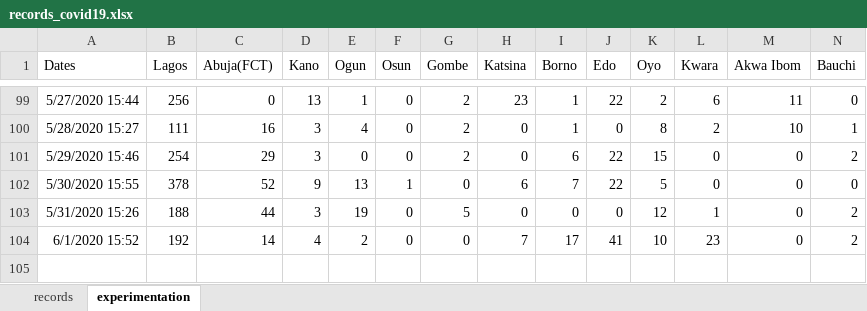
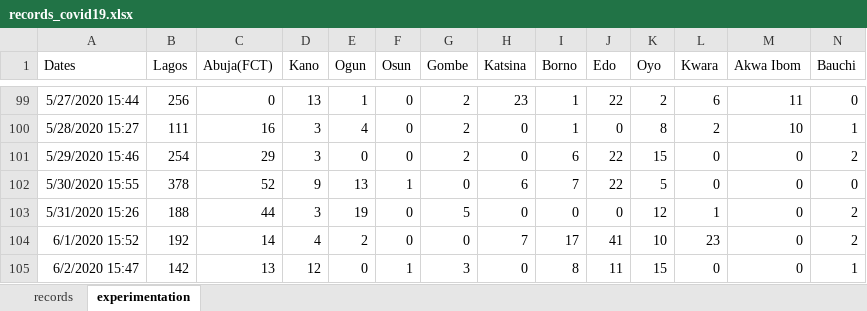
Before and after one commit to ajakaiye33/covid19Naija, an Excel workbook: covid19Naija/data/records_covid19.xlsx, sheet experimentation, drawn as a sheet; only a part is shown, gaps mark what is left out; values as stored, in another font and other column widths than the file's, no borders; rows hold the shown columns only; the diff names each change by its address in the sheet, - before the commit and + after, or states it on an @@ line.

```diff
--- a/covid19Naija/data/records_covid19.xlsx (sheet experimentation)
+++ b/covid19Naija/data/records_covid19.xlsx (sheet experimentation)
+row 105: 6/2/2020 15:47 | 142 | 13 | 12 | 0 | 1 | 3 | 0 | 8 | 11 | 15 | 0 | 0 | 1
```
Also changed, not shown: sheet records.
